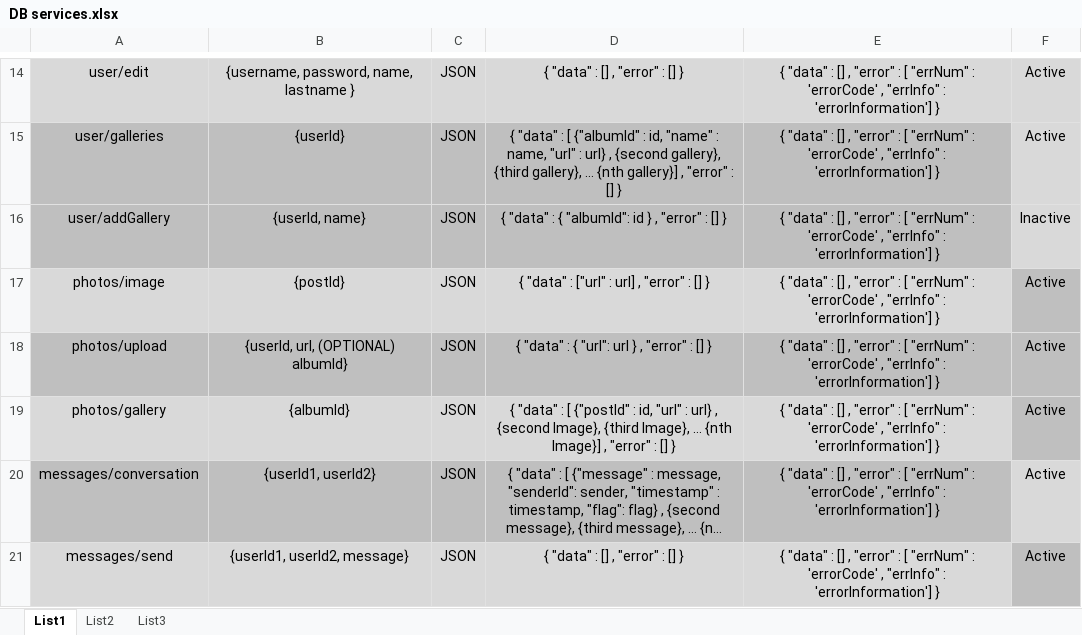
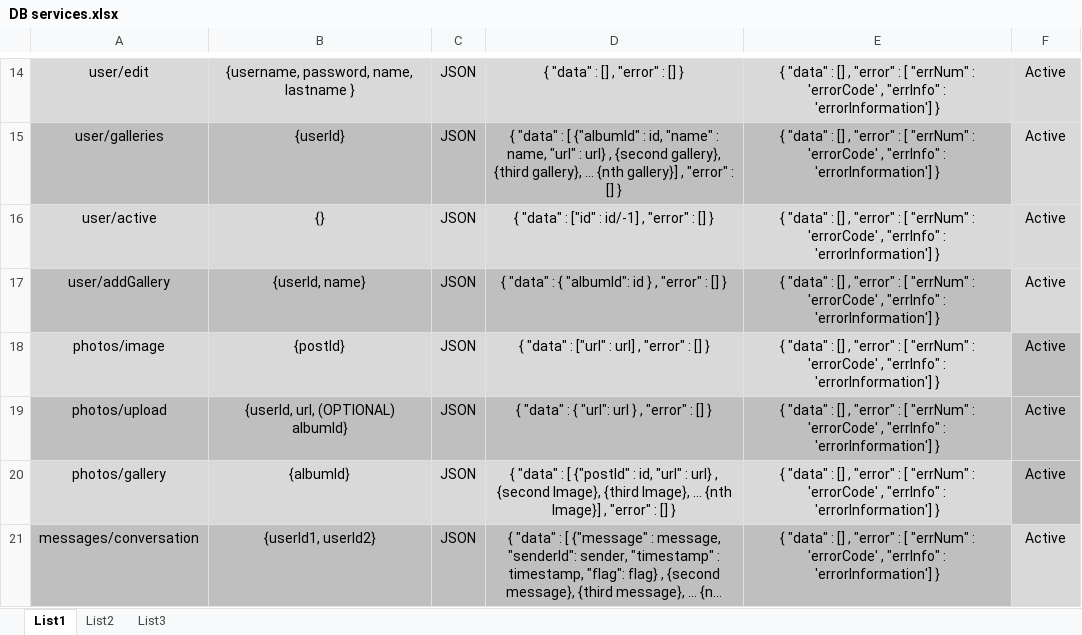
Before and after one commit to goran-rumin/Projekt, an Excel workbook: Dokumenti/DB services.xlsx, sheet List1, drawn as a sheet; only a part is shown, gaps mark what is left out; the shorter side is filled out with more unchanged rows; long unchanged cells end in …; values as stored, in another font and other column widths than the file's, no borders; conditional formats not drawn; addresses are those after the commit; the diff names each change by its address in the sheet, - before the commit and + after, or states it on an @@ line.

Commit message:
Promjene za mijenjanje profilne slike, postavljanje aktivnog usera za web, dodan servis user/active (za webase), search promijenjen da za prazan query vraca sve prijatelje korisnika

```diff
--- a/Dokumenti/DB services.xlsx (sheet List1)
+++ b/Dokumenti/DB services.xlsx (sheet List1)
+row 16: user/active | {} | JSON | { "data" : ["id" : id/-1] , "error" : [] } | { "data" : [] , "error" : [ "errNum" : 'errorCode' , "errInfo" : 'errorInformation'] } | Active
-F17: Inactive
+F17: Active
```
Also changed, not shown: 7 other files.
